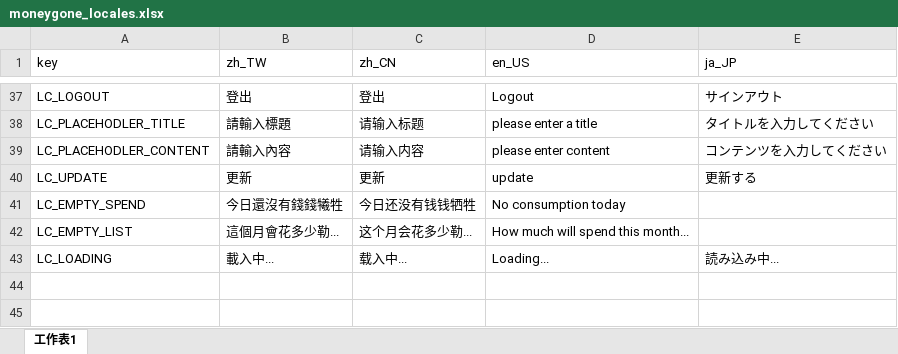
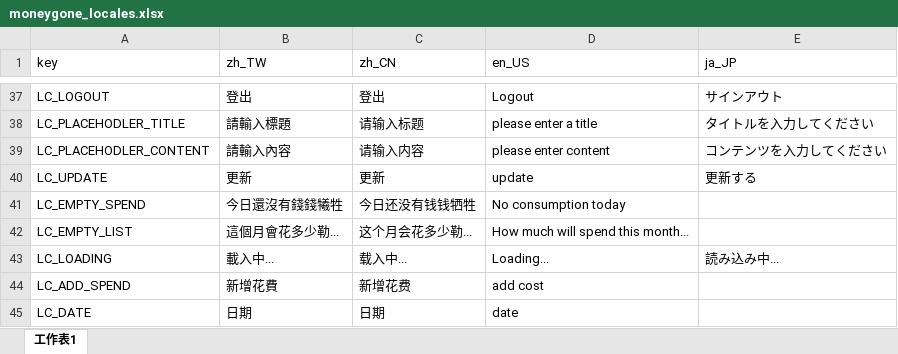
Before and after one commit to YuRong77/moneyGone, an Excel workbook: src/localesjs/moneygone_locales.xlsx, sheet 工作表1, drawn as a sheet; only a part is shown, gaps mark what is left out; values as stored, in another font and other column widths than the file's, no borders; charts and pictures not drawn; the diff names each change by its address in the sheet, - before the commit and + after, or states it on an @@ line.

Commit message:
recordPage add spendPopup

```diff
--- a/src/localesjs/moneygone_locales.xlsx (sheet 工作表1)
+++ b/src/localesjs/moneygone_locales.xlsx (sheet 工作表1)
+row 44: LC_ADD_SPEND | 新增花費 | 新增花费 | add cost
+row 45: LC_DATE | 日期 | 日期 | date
```
Also changed, not shown: 8 other files.
